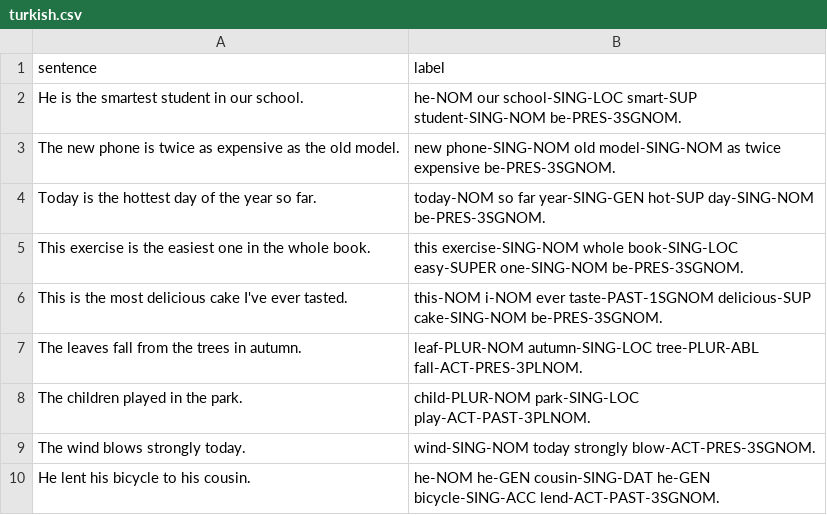
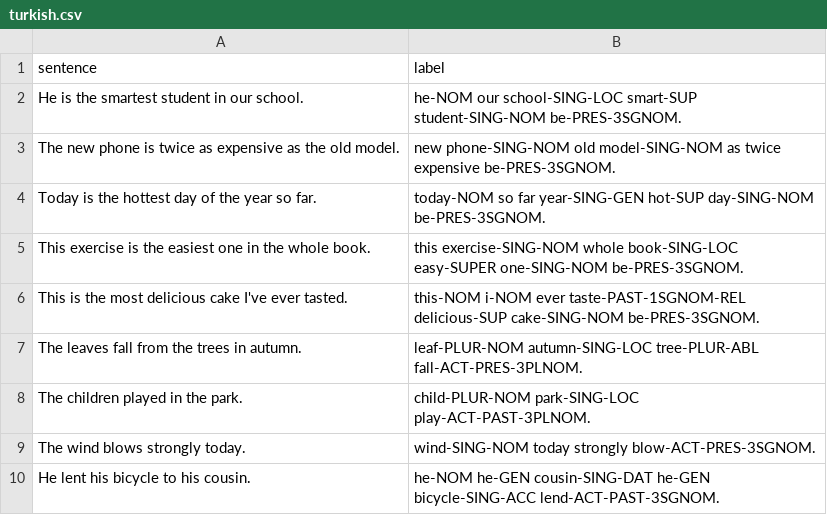
Before and after one commit to SakanaAI/IASC, a CSV file: evaluation/data/turkish.csv, drawn as a sheet; only a part is shown.

```diff
--- a/evaluation/data/turkish.csv
+++ b/evaluation/data/turkish.csv
@@ -5,3 +5,3 @@ Today is the hottest day of the year so far.,today-NOM so far year-SING-GEN hot-
 This exercise is the easiest one in the whole book.,this exercise-SING-NOM whole book-SING-LOC easy-SUPER one-SING-NOM be-PRES-3SGNOM.
-This is the most delicious cake I've ever tasted.,this-NOM i-NOM ever taste-PAST-1SGNOM delicious-SUP cake-SING-NOM be-PRES-3SGNOM.
+This is the most delicious cake I've ever tasted.,this-NOM i-NOM ever taste-PAST-1SGNOM-REL delicious-SUP cake-SING-NOM be-PRES-3SGNOM.
 The leaves fall from the trees in autumn.,leaf-PLUR-NOM autumn-SING-LOC tree-PLUR-ABL fall-ACT-PRES-3PLNOM.
```
Also changed, not shown: evaluation/data/fijian.csv, evaluation/data/french.csv, 17 other files.
